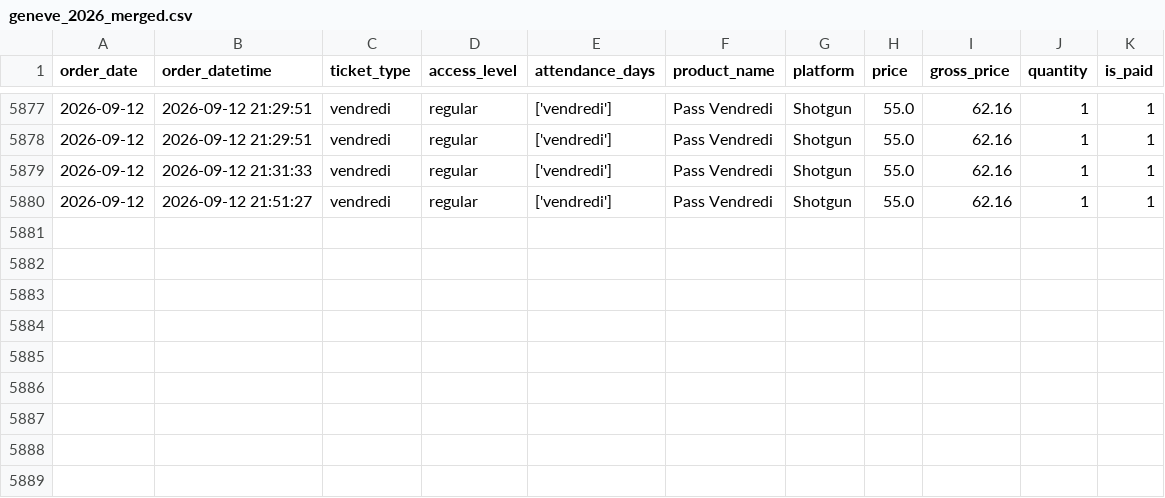
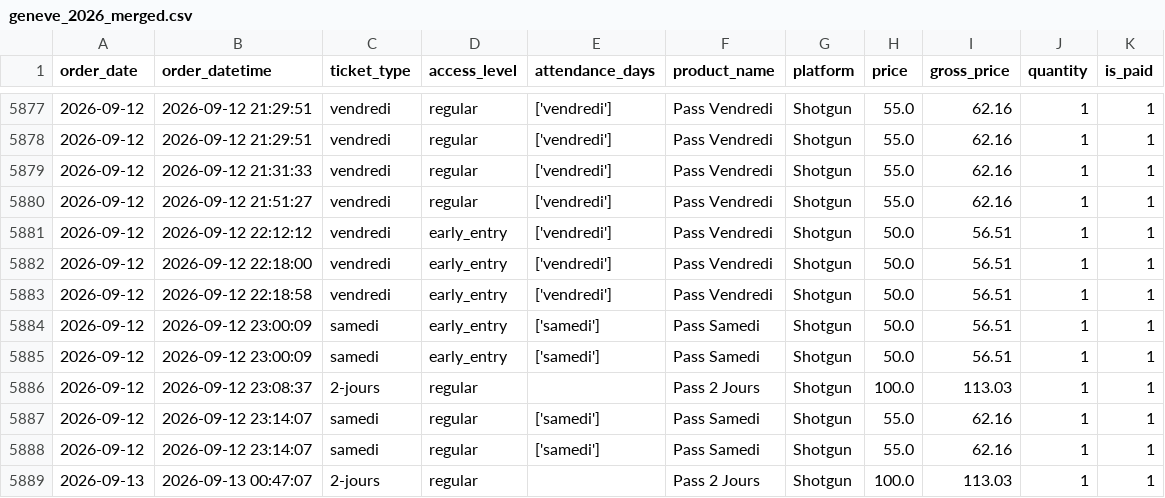
Before and after one commit to studio-ai2k/fix2-scratch, a CSV file: data/geneve_2026_merged.csv, drawn as a sheet; only a part is shown, gaps mark what is left out.

```diff
--- a/data/geneve_2026_merged.csv
+++ b/data/geneve_2026_merged.csv
@@ -5880 +5880,10 @@ order_date,order_datetime,ticket_type,access_level,attendance_days,product_name,
 2026-09-12,2026-09-12 21:51:27,vendredi,regular,['vendredi'],Pass Vendredi,Shotgun,55.0,62.16,1,1
+2026-09-12,2026-09-12 22:12:12,vendredi,early_entry,['vendredi'],Pass Vendredi,Shotgun,50.0,56.51,1,1
+2026-09-12,2026-09-12 22:18:00,vendredi,early_entry,['vendredi'],Pass Vendredi,Shotgun,50.0,56.51,1,1
+2026-09-12,2026-09-12 22:18:58,vendredi,early_entry,['vendredi'],Pass Vendredi,Shotgun,50.0,56.51,1,1
+2026-09-12,2026-09-12 23:00:09,samedi,early_entry,['samedi'],Pass Samedi,Shotgun,50.0,56.51,1,1
+2026-09-12,2026-09-12 23:00:09,samedi,early_entry,['samedi'],Pass Samedi,Shotgun,50.0,56.51,1,1
+2026-09-12,2026-09-12 23:08:37,2-jours,regular,,Pass 2 Jours,Shotgun,100.0,113.03,1,1
+2026-09-12,2026-09-12 23:14:07,samedi,regular,['samedi'],Pass Samedi,Shotgun,55.0,62.16,1,1
+2026-09-12,2026-09-12 23:14:07,samedi,regular,['samedi'],Pass Samedi,Shotgun,55.0,62.16,1,1
+2026-09-13,2026-09-13 00:47:07,2-jours,regular,,Pass 2 Jours,Shotgun,100.0,113.03,1,1
```
Also changed, not shown: data/rennes_2026_merged.csv, 11 other files.
